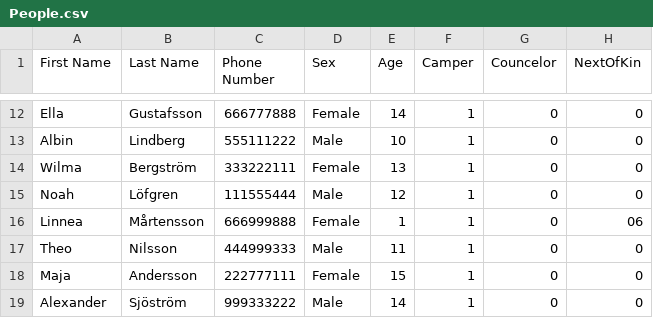
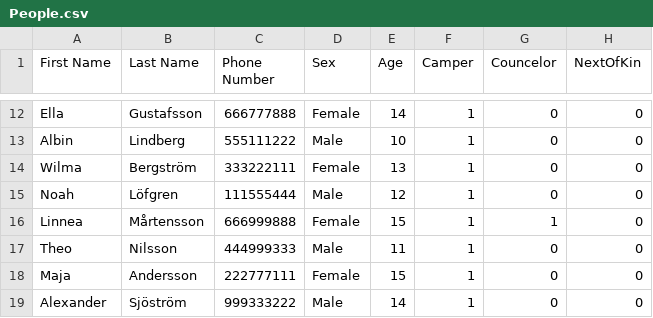
Before and after one commit to jsirugo/TeamGaJoL, a CSV file: CampSleepway_TeamGaJoL/People.csv, drawn as a sheet; only a part is shown, gaps mark what is left out.

```diff
--- a/CampSleepway_TeamGaJoL/People.csv
+++ b/CampSleepway_TeamGaJoL/People.csv
@@ -15,3 +15,3 @@ Wilma,Bergström,333222111,Female,13,1,0,0
 Noah,Löfgren,111555444,Male,12,1,0,0
-Linnea,Mårtensson,666999888,Female,1,1,0,06
+Linnea,Mårtensson,666999888,Female,15,1,1,0
 Theo,Nilsson,444999333,Male,11,1,0,0
```
Also changed, not shown: 3 other files.
